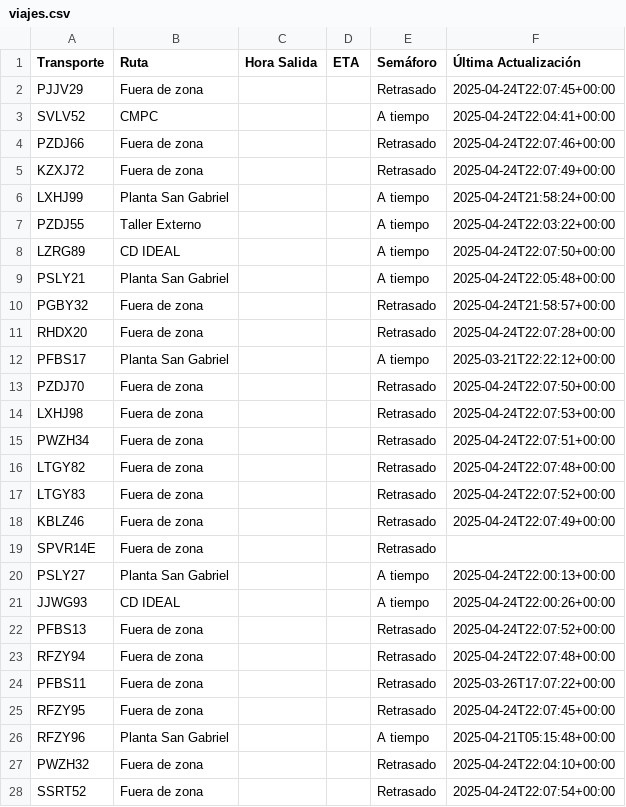
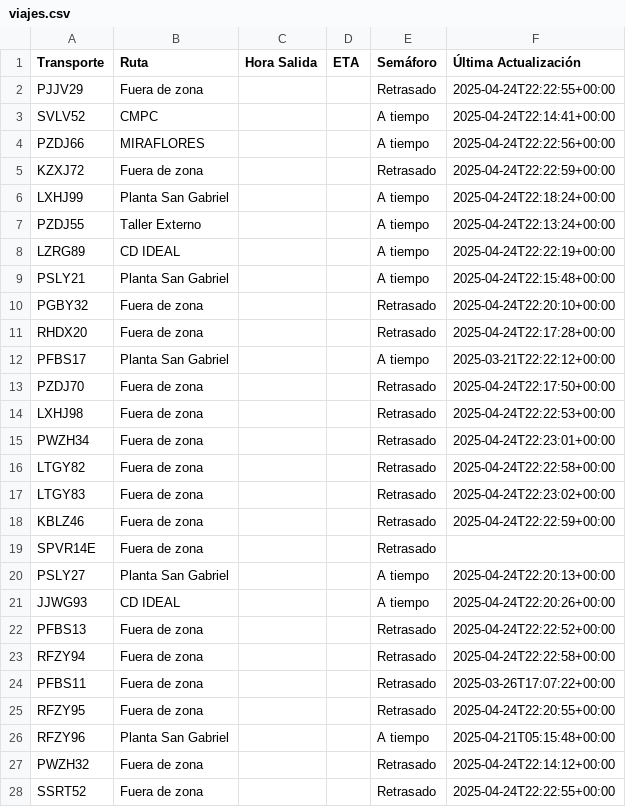
Before and after one commit to ErhickDiaz/Semaforo, a CSV file: viajes.csv, drawn as a sheet; only a part is shown; the diff covers the shown part only.

Commit message:
Actualización automática de viajes.csv

```diff
--- a/viajes.csv
+++ b/viajes.csv
@@ -1,28 +1,28 @@
 Transporte,Ruta,Hora Salida,ETA,Semáforo,Última Actualización
-PJJV29,Fuera de zona,,,Retrasado,2025-04-24T22:07:45+00:00
-SVLV52,CMPC,,,A tiempo,2025-04-24T22:04:41+00:00
-PZDJ66,Fuera de zona,,,Retrasado,2025-04-24T22:07:46+00:00
-KZXJ72,Fuera de zona,,,Retrasado,2025-04-24T22:07:49+00:00
-LXHJ99,Planta San Gabriel,,,A tiempo,2025-04-24T21:58:24+00:00
-PZDJ55,Taller Externo,,,A tiempo,2025-04-24T22:03:22+00:00
-LZRG89,CD IDEAL,,,A tiempo,2025-04-24T22:07:50+00:00
-PSLY21,Planta San Gabriel,,,A tiempo,2025-04-24T22:05:48+00:00
-PGBY32,Fuera de zona,,,Retrasado,2025-04-24T21:58:57+00:00
-RHDX20,Fuera de zona,,,Retrasado,2025-04-24T22:07:28+00:00
+PJJV29,Fuera de zona,,,Retrasado,2025-04-24T22:22:55+00:00
+SVLV52,CMPC,,,A tiempo,2025-04-24T22:14:41+00:00
+PZDJ66,MIRAFLORES,,,A tiempo,2025-04-24T22:22:56+00:00
+KZXJ72,Fuera de zona,,,Retrasado,2025-04-24T22:22:59+00:00
+LXHJ99,Planta San Gabriel,,,A tiempo,2025-04-24T22:18:24+00:00
+PZDJ55,Taller Externo,,,A tiempo,2025-04-24T22:13:24+00:00
+LZRG89,CD IDEAL,,,A tiempo,2025-04-24T22:22:19+00:00
+PSLY21,Planta San Gabriel,,,A tiempo,2025-04-24T22:15:48+00:00
+PGBY32,Fuera de zona,,,Retrasado,2025-04-24T22:20:10+00:00
+RHDX20,Fuera de zona,,,Retrasado,2025-04-24T22:17:28+00:00
 PFBS17,Planta San Gabriel,,,A tiempo,2025-03-21T22:22:12+00:00
-PZDJ70,Fuera de zona,,,Retrasado,2025-04-24T22:07:50+00:00
-LXHJ98,Fuera de zona,,,Retrasado,2025-04-24T22:07:53+00:00
-PWZH34,Fuera de zona,,,Retrasado,2025-04-24T22:07:51+00:00
-LTGY82,Fuera de zona,,,Retrasado,2025-04-24T22:07:48+00:00
-LTGY83,Fuera de zona,,,Retrasado,2025-04-24T22:07:52+00:00
-KBLZ46,Fuera de zona,,,Retrasado,2025-04-24T22:07:49+00:00
+PZDJ70,Fuera de zona,,,Retrasado,2025-04-24T22:17:50+00:00
+LXHJ98,Fuera de zona,,,Retrasado,2025-04-24T22:22:53+00:00
+PWZH34,Fuera de zona,,,Retrasado,2025-04-24T22:23:01+00:00
+LTGY82,Fuera de zona,,,Retrasado,2025-04-24T22:22:58+00:00
+LTGY83,Fuera de zona,,,Retrasado,2025-04-24T22:23:02+00:00
+KBLZ46,Fuera de zona,,,Retrasado,2025-04-24T22:22:59+00:00
 SPVR14E,Fuera de zona,,,Retrasado,
-PSLY27,Planta San Gabriel,,,A tiempo,2025-04-24T22:00:13+00:00
-JJWG93,CD IDEAL,,,A tiempo,2025-04-24T22:00:26+00:00
-PFBS13,Fuera de zona,,,Retrasado,2025-04-24T22:07:52+00:00
-RFZY94,Fuera de zona,,,Retrasado,2025-04-24T22:07:48+00:00
+PSLY27,Planta San Gabriel,,,A tiempo,2025-04-24T22:20:13+00:00
+JJWG93,CD IDEAL,,,A tiempo,2025-04-24T22:20:26+00:00
+PFBS13,Fuera de zona,,,Retrasado,2025-04-24T22:22:52+00:00
+RFZY94,Fuera de zona,,,Retrasado,2025-04-24T22:22:58+00:00
 PFBS11,Fuera de zona,,,Retrasado,2025-03-26T17:07:22+00:00
-RFZY95,Fuera de zona,,,Retrasado,2025-04-24T22:07:45+00:00
+RFZY95,Fuera de zona,,,Retrasado,2025-04-24T22:20:55+00:00
 RFZY96,Planta San Gabriel,,,A tiempo,2025-04-21T05:15:48+00:00
-PWZH32,Fuera de zona,,,Retrasado,2025-04-24T22:04:10+00:00
-SSRT52,Fuera de zona,,,Retrasado,2025-04-24T22:07:54+00:00
+PWZH32,Fuera de zona,,,Retrasado,2025-04-24T22:14:12+00:00
+SSRT52,Fuera de zona,,,Retrasado,2025-04-24T22:22:55+00:00
```
Also changed, not shown: 70 edited cells elsewhere in this file.
